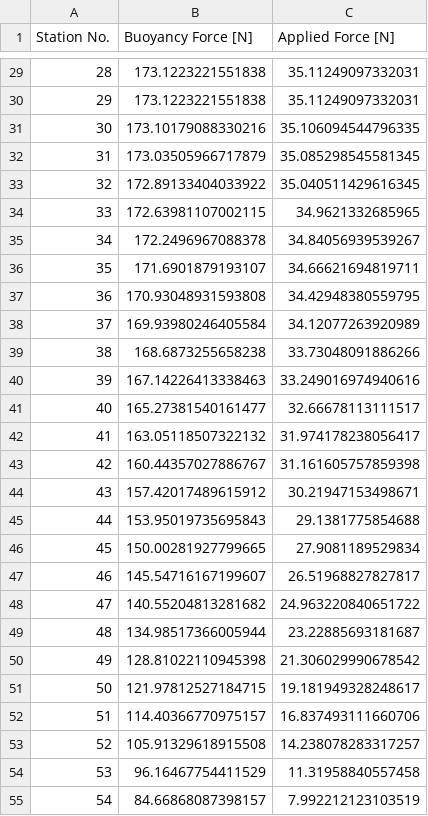
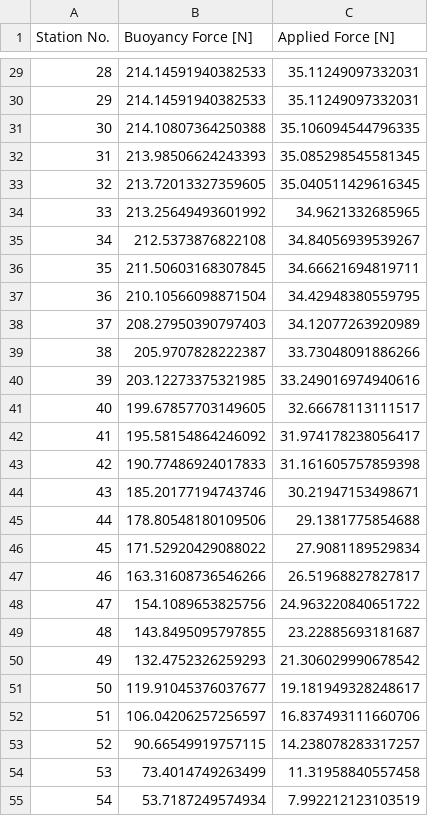
Before and after one commit to UWaterlooConcreteCanoe/Structural_Analysis, a CSV file: Station_Loads_6 Paddlers.csv, drawn as a sheet; only a part is shown, gaps mark what is left out; the diff covers the shown part only.

```diff
--- a/Station_Loads_6 Paddlers.csv
+++ b/Station_Loads_6 Paddlers.csv
@@ -29,27 +29,27 @@ Station No.,Buoyancy Force [N],Applied Force [N]
-28,173.1223221551838,35.11249097332031
-29,173.1223221551838,35.11249097332031
-30,173.10179088330216,35.106094544796335
-31,173.03505966717879,35.085298545581345
-32,172.89133404033922,35.040511429616345
-33,172.63981107002115,34.9621332685965
-34,172.2496967088378,34.84056939539267
-35,171.6901879193107,34.66621694819711
-36,170.93048931593808,34.42948380559795
-37,169.93980246405584,34.12077263920989
-38,168.6873255658238,33.73048091886266
-39,167.14226413338463,33.249016974940616
-40,165.27381540161477,32.66678113111517
-41,163.05118507322132,31.974178238056417
-42,160.44357027886767,31.161605757859398
-43,157.42017489615912,30.21947153498671
-44,153.95019735695843,29.1381775854688
-45,150.00281927799665,27.9081189529834
-46,145.54716167199607,26.51968827827817
-47,140.55204813281682,24.963220840651722
-48,134.98517366005944,23.22885693181687
-49,128.81022110945398,21.306029990678542
-50,121.97812527184715,19.181949328248617
-51,114.40366770975157,16.837493111660706
-52,105.91329618915508,14.238078283317257
-53,96.16467754411529,11.31958840557458
-54,84.66868087398157,7.992212123103519
+28,214.14591940382533,35.11249097332031
+29,214.14591940382533,35.11249097332031
+30,214.10807364250388,35.106094544796335
+31,213.98506624243393,35.085298545581345
+32,213.72013327359605,35.040511429616345
+33,213.25649493601992,34.9621332685965
+34,212.5373876822108,34.84056939539267
+35,211.50603168307845,34.66621694819711
+36,210.10566098871504,34.42948380559795
+37,208.27950390797403,34.12077263920989
+38,205.9707828222387,33.73048091886266
+39,203.12273375321985,33.249016974940616
+40,199.67857703149605,32.66678113111517
+41,195.58154864246092,31.974178238056417
+42,190.77486924017833,31.161605757859398
+43,185.20177194743746,30.21947153498671
+44,178.80548180109506,29.1381775854688
+45,171.52920429088022,27.9081189529834
+46,163.31608736546266,26.51968827827817
+47,154.1089653825756,24.963220840651722
+48,143.8495095797855,23.22885693181687
+49,132.4752326259293,21.306029990678542
+50,119.91045376037677,19.181949328248617
+51,106.04206257256597,16.837493111660706
+52,90.66549919757115,14.238078283317257
+53,73.4014749263499,11.31958840557458
+54,53.7187249574934,7.992212123103519
```
Also changed, not shown: 29 edited cells elsewhere in this file, Shear_and_Moment_6 Paddlers.csv, 1 other file.
